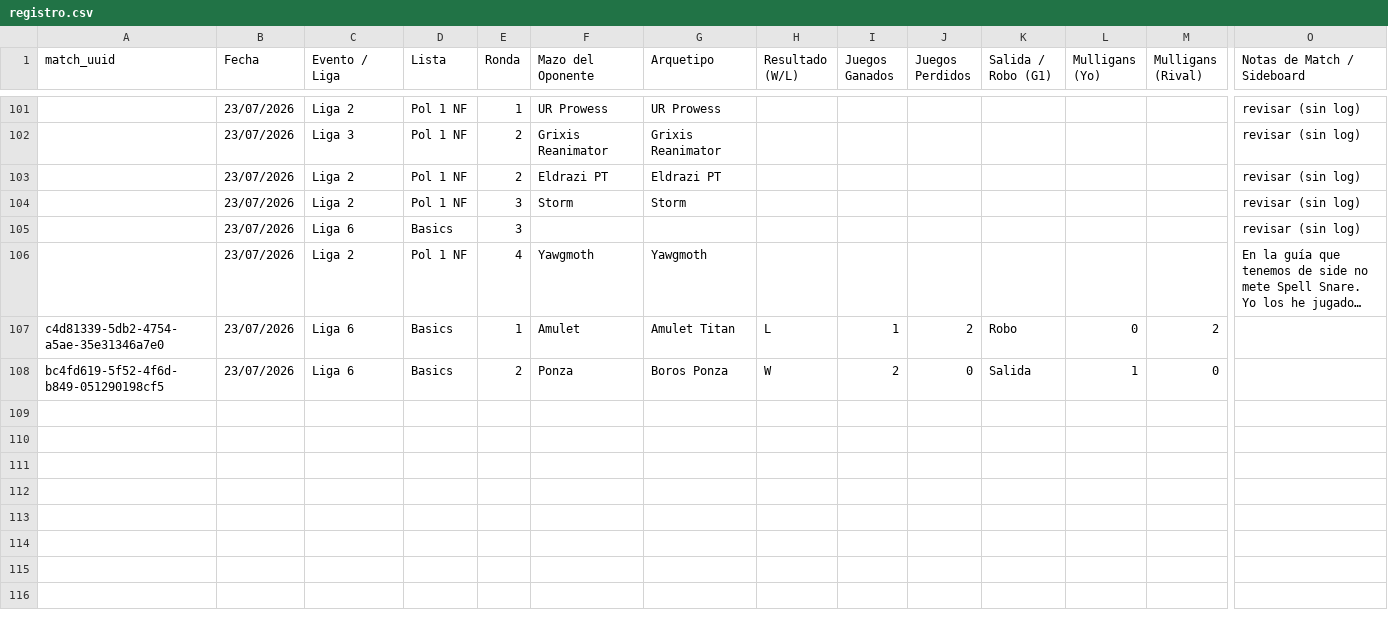
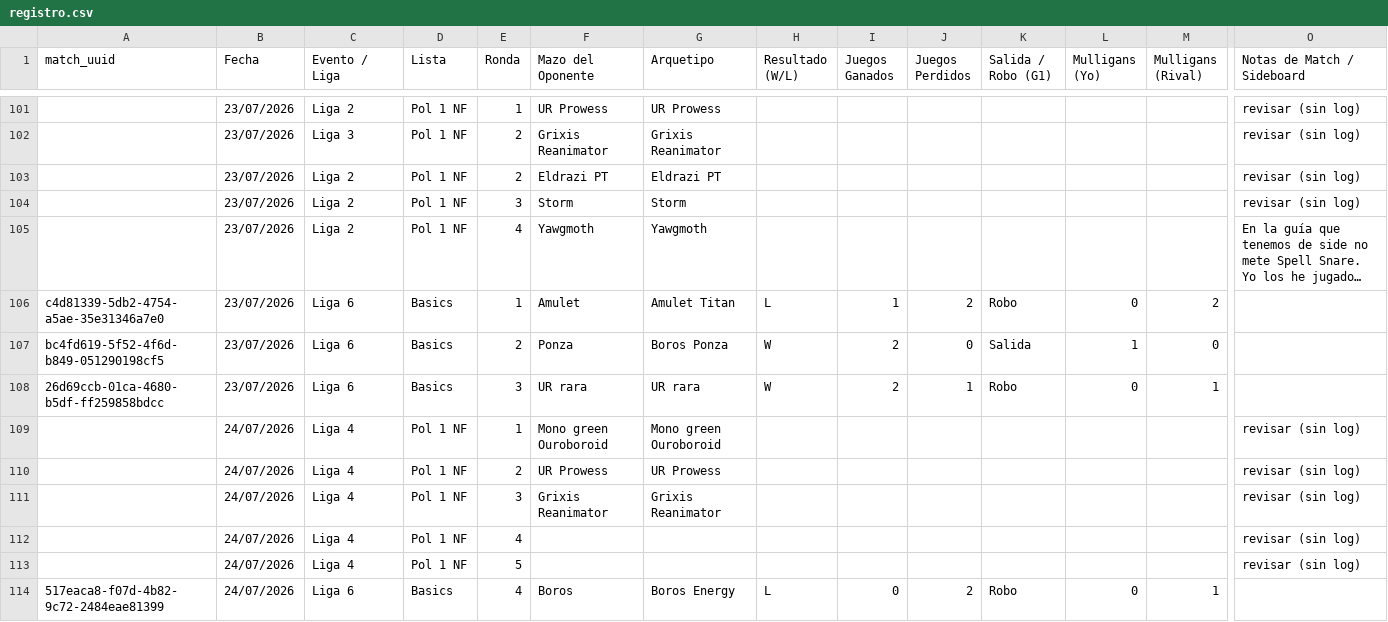
Before and after one commit to feralo77/mtg-izzet, a CSV file: registro.csv, drawn as a sheet; only a part is shown, gaps mark what is left out; long unchanged cells end in …; removed rows and columns are numbered as before the commit, all else as after; rows hold the shown columns only; the diff names each change by its address in the sheet, - before the commit and + after, or states it on an @@ line.

```diff
--- a/registro.csv
+++ b/registro.csv
-row 105:  | 23/07/2026 | Liga 6 | Basics | 3 |  |  |  |  |  |  |  |  | revisar (sin log)
+row 108: 26d69ccb-01ca-4680-b5df-ff259858bdcc | 23/07/2026 | Liga 6 | Basics | 3 | UR rara | UR rara | W | 2 | 1 | Robo | 0 | 1
+row 109:  | 24/07/2026 | Liga 4 | Pol 1 NF | 1 | Mono green Ouroboroid | Mono green Ouroboroid |  |  |  |  |  |  | revisar (sin log)
+row 110:  | 24/07/2026 | Liga 4 | Pol 1 NF | 2 | UR Prowess | UR Prowess |  |  |  |  |  |  | revisar (sin log)
+row 111:  | 24/07/2026 | Liga 4 | Pol 1 NF | 3 | Grixis Reanimator | Grixis Reanimator |  |  |  |  |  |  | revisar (sin log)
+row 112:  | 24/07/2026 | Liga 4 | Pol 1 NF | 4 |  |  |  |  |  |  |  |  | revisar (sin log)
+row 113:  | 24/07/2026 | Liga 4 | Pol 1 NF | 5 |  |  |  |  |  |  |  |  | revisar (sin log)
+row 114: 517eaca8-f07d-4b82-9c72-2484eae81399 | 24/07/2026 | Liga 6 | Basics | 4 | Boros | Boros Energy | L | 0 | 2 | Robo | 0 | 1
```
Also changed, not shown: games.csv, scouting.csv.
